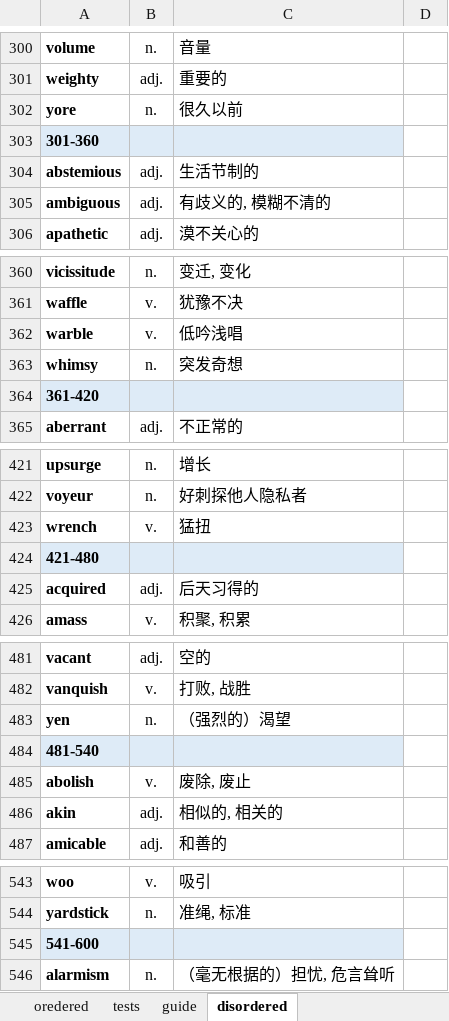
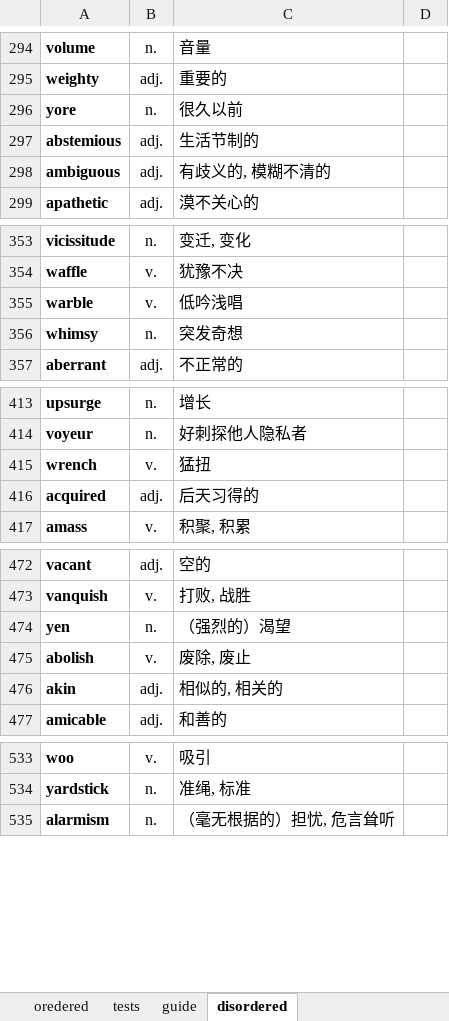
Before and after one commit to JieWHuang/words-everyday, an Excel workbook: words-book/xls/fojiao.xlsx, sheet disordered, drawn as a sheet; only a part is shown, gaps mark what is left out; values as stored, in another font and other column widths than the file's, no borders; conditional formats not drawn; the diff covers the shown part only; the diff names each change by its address in the sheet, - before the commit and + after, or states it on an @@ line.

```diff
--- a/words-book/xls/fojiao.xlsx (sheet disordered)
+++ b/words-book/xls/fojiao.xlsx (sheet disordered)
-row 303: 301-360
-row 364: 361-420
-row 424: 421-480
-row 484: 481-540
-row 545: 541-600
```
Also changed, not shown: 39 removed rows elsewhere in this sheet, sheet tests, 7 other files.
